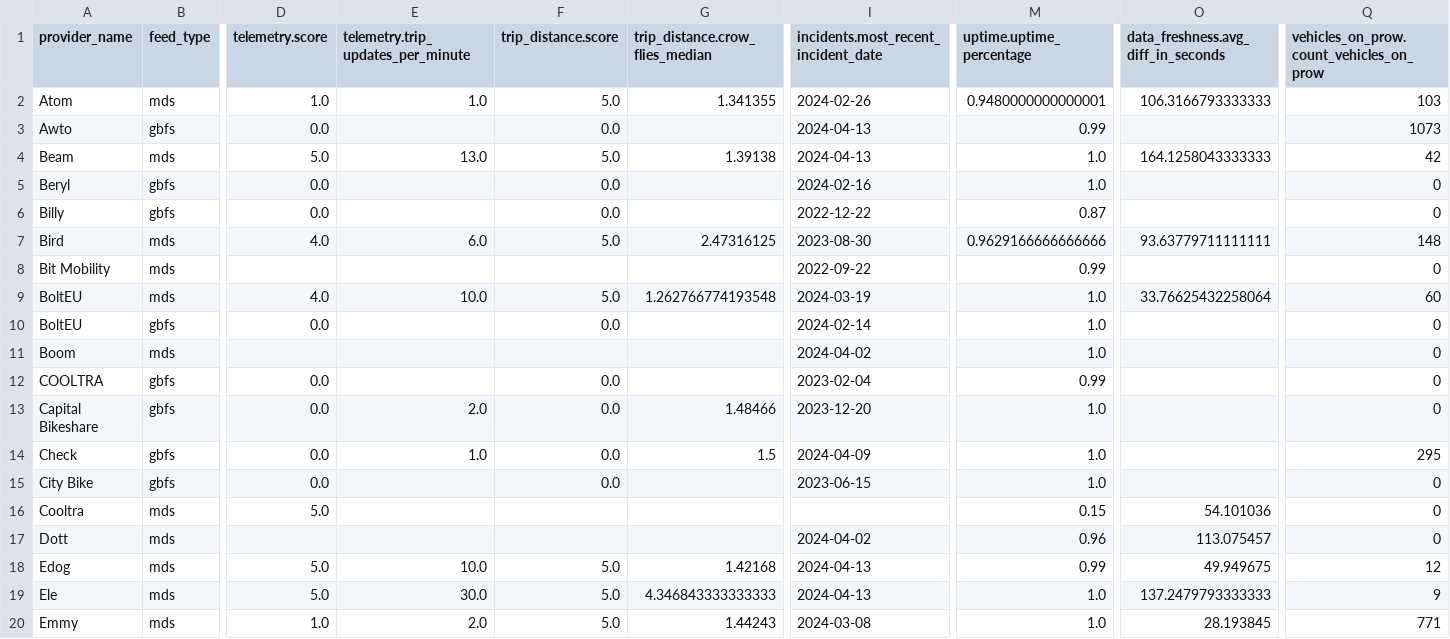
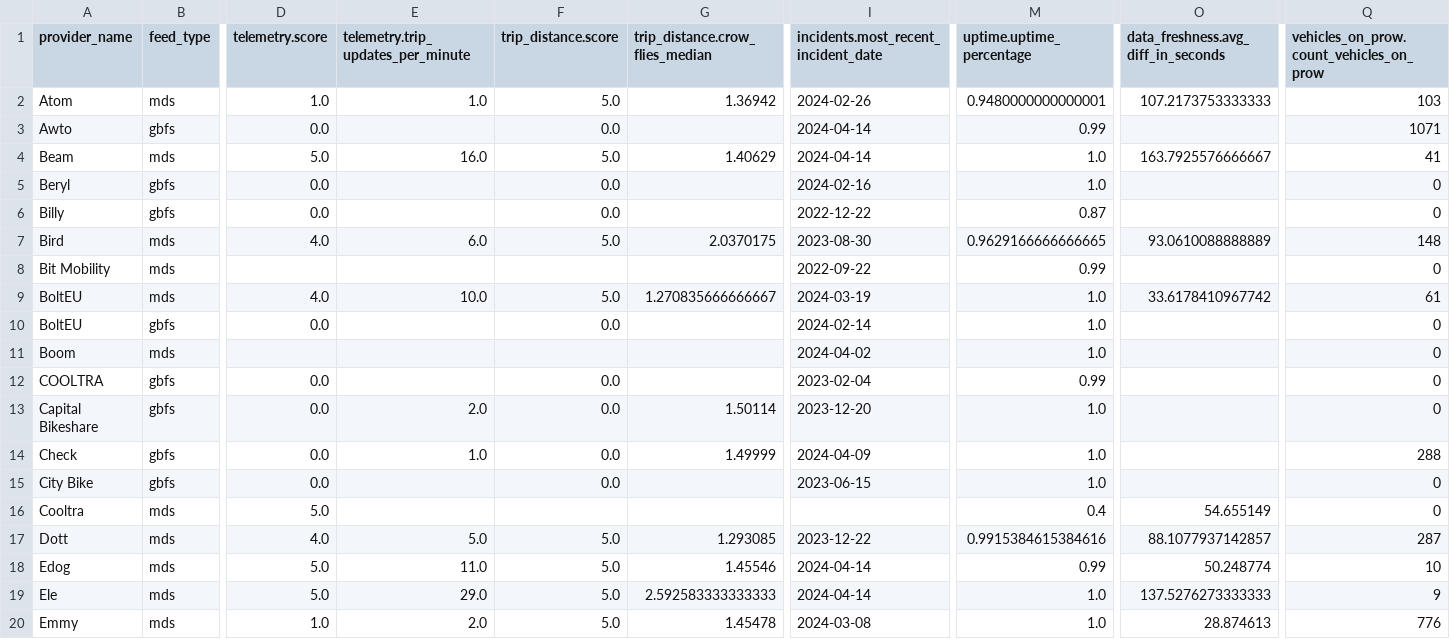
Before and after one commit to vianova-io/sli_feeds, a CSV file: sli_scores.csv, drawn as a sheet; only a part is shown, gaps mark what is left out; removed rows and columns are numbered as before the commit, all else as after; rows hold the shown columns only; the diff covers the shown part only; the diff names each change by its address in the sheet, - before the commit and + after, or states it on an @@ line.

Commit message:
feat: new version of feeds SLI

```diff
--- a/sli_scores.csv
+++ b/sli_scores.csv
-G2 (trip_distance.crow_flies_median): 1.341355
+G2 (trip_distance.crow_flies_median): 1.36942
-O2: 106.3166793333333
+O2: 107.2173753333333
-I3:I4: 2024-04-13
+I3:I4: 2024-04-14
-Q3: 1073
+Q3: 1071
-E4: 13.0
+E4: 16.0
-G4 (trip_distance.crow_flies_median): 1.39138
+G4 (trip_distance.crow_flies_median): 1.40629
-O4: 164.1258043333333
+O4: 163.7925576666667
-Q4: 42
+Q4: 41
-G7 (trip_distance.crow_flies_median): 2.47316125
+G7 (trip_distance.crow_flies_median): 2.0370175
-M7 (uptime.uptime_percentage): 0.9629166666666666
+M7 (uptime.uptime_percentage): 0.9629166666666665
-O7: 93.63779711111111
+O7: 93.0610088888889
-G9 (trip_distance.crow_flies_median): 1.262766774193548
+G9 (trip_distance.crow_flies_median): 1.270835666666667
-O9: 33.76625432258064
+O9: 33.6178410967742
-Q9: 60
+Q9: 61
-G13 (trip_distance.crow_flies_median): 1.48466
+G13 (trip_distance.crow_flies_median): 1.50114
-G14 (trip_distance.crow_flies_median): 1.5
+G14 (trip_distance.crow_flies_median): 1.49999
-Q14: 295
+Q14: 288
-M16 (uptime.uptime_percentage): 0.15
+M16 (uptime.uptime_percentage): 0.4
-O16: 54.101036
+O16: 54.655149
-row 17: Dott | mds |  |  |  |  | 2024-04-02 | 0.96 | 113.075457 | 0
+row 17: Dott | mds | 4.0 | 5.0 | 5.0 | 1.293085 | 2023-12-22 | 0.9915384615384616 | 88.1077937142857 | 287
-E18: 10.0
+E18: 11.0
-G18 (trip_distance.crow_flies_median): 1.42168
+G18 (trip_distance.crow_flies_median): 1.45546
-I18:I19: 2024-04-13
+I18:I19: 2024-04-14
-O18: 49.949675
+O18: 50.248774
-Q18: 12
+Q18: 10
-E19: 30.0
+E19: 29.0
-G19 (trip_distance.crow_flies_median): 4.346843333333333
+G19 (trip_distance.crow_flies_median): 2.592583333333333
-O19: 137.2479793333333
+O19: 137.5276273333333
-G20 (trip_distance.crow_flies_median): 1.44243
+G20 (trip_distance.crow_flies_median): 1.45478
-O20: 28.193845
+O20: 28.874613
-Q20: 771
+Q20: 776
```
Also changed, not shown: 65 edited cells elsewhere in this file, 1 other file.
